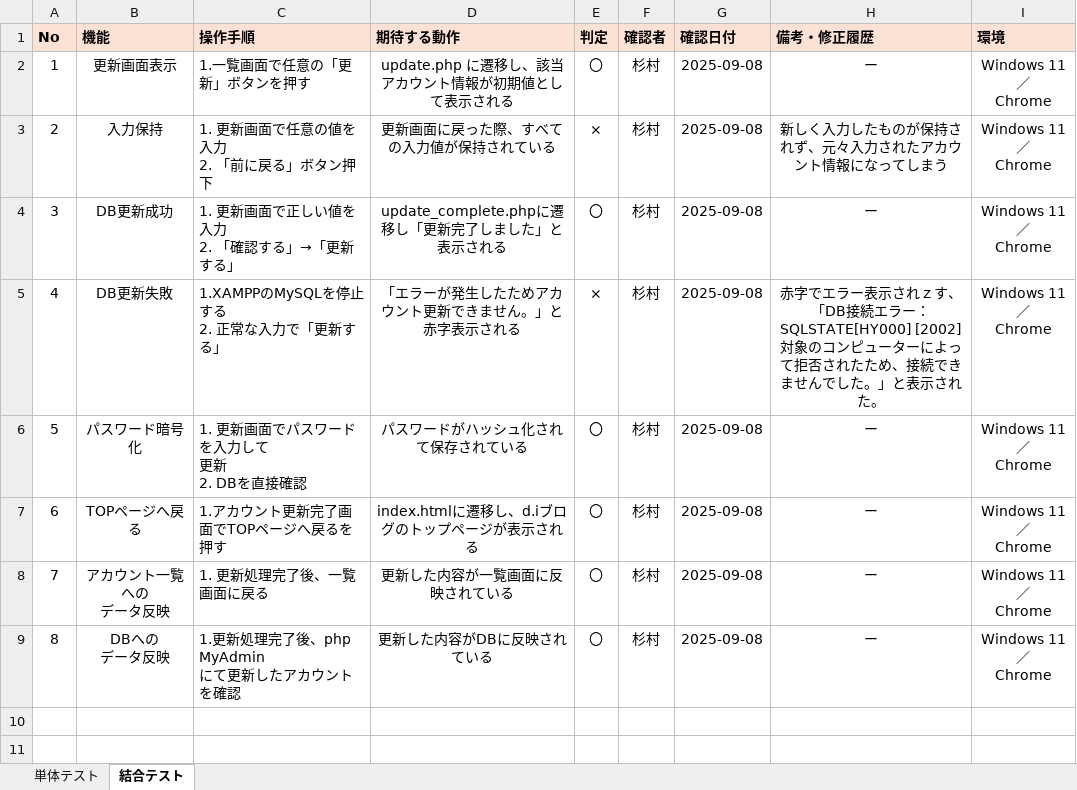
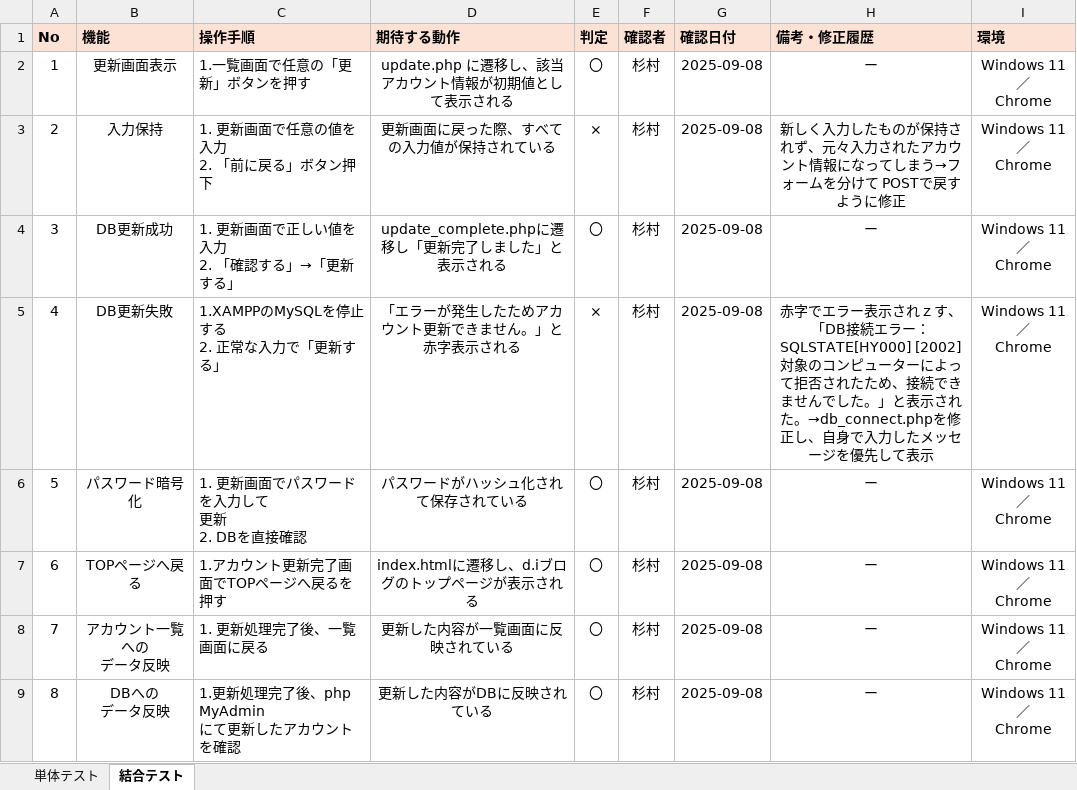
Before and after one commit to tomo-ss/Registration, an Excel workbook: アカウント更新テストケース.xlsx, sheet 結合テスト, drawn as a sheet; values as stored, in another font and other column widths than the file's, no borders; the diff names each change by its address in the sheet, - before the commit and + after, or states it on an @@ line.

```diff
--- a/アカウント更新テストケース.xlsx (sheet 結合テスト)
+++ b/アカウント更新テストケース.xlsx (sheet 結合テスト)
-H3 (備考・修正履歴): …てしまう
+H3 (備考・修正履歴): …てしまう→フォームを分けて POSTで戻すように修正
-H5 (備考・修正履歴): …された。
+H5 (備考・修正履歴): …された。→db_connect.phpを修正し、自身で入力したメッセージを優先して表示
```
Also changed, not shown: アカウント削除テストケース.xlsx.
